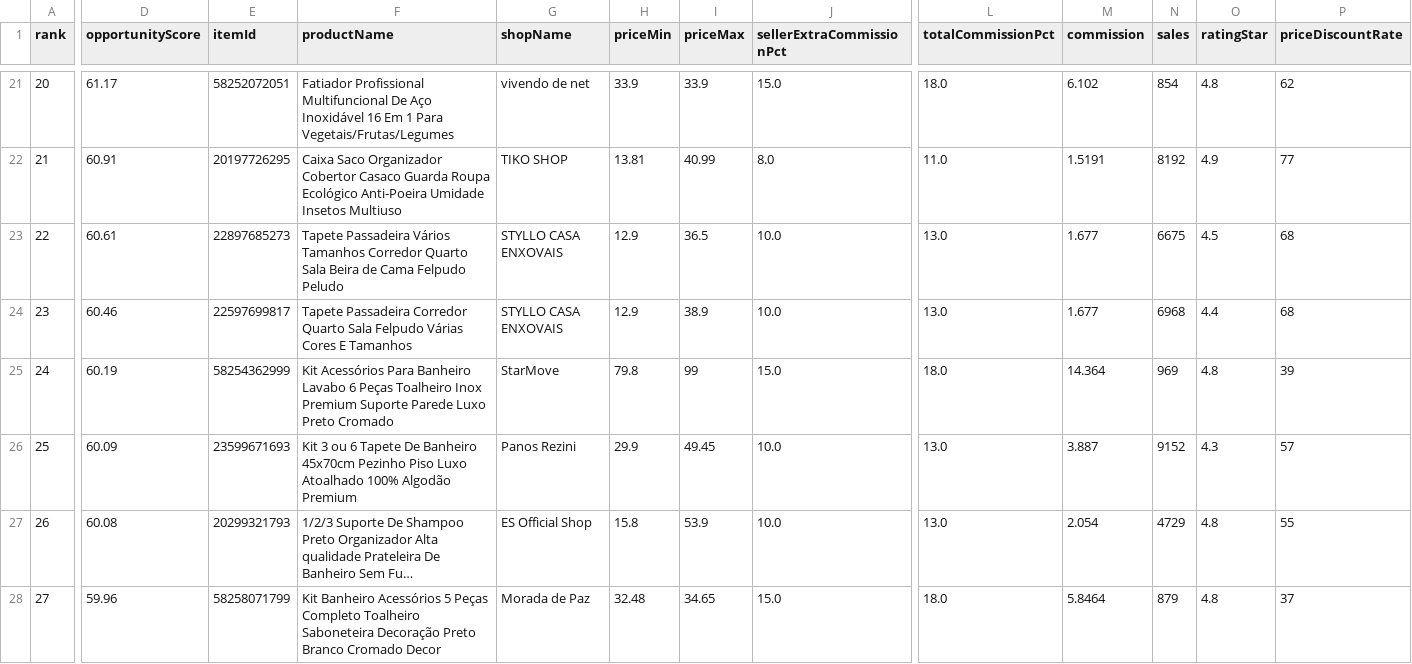
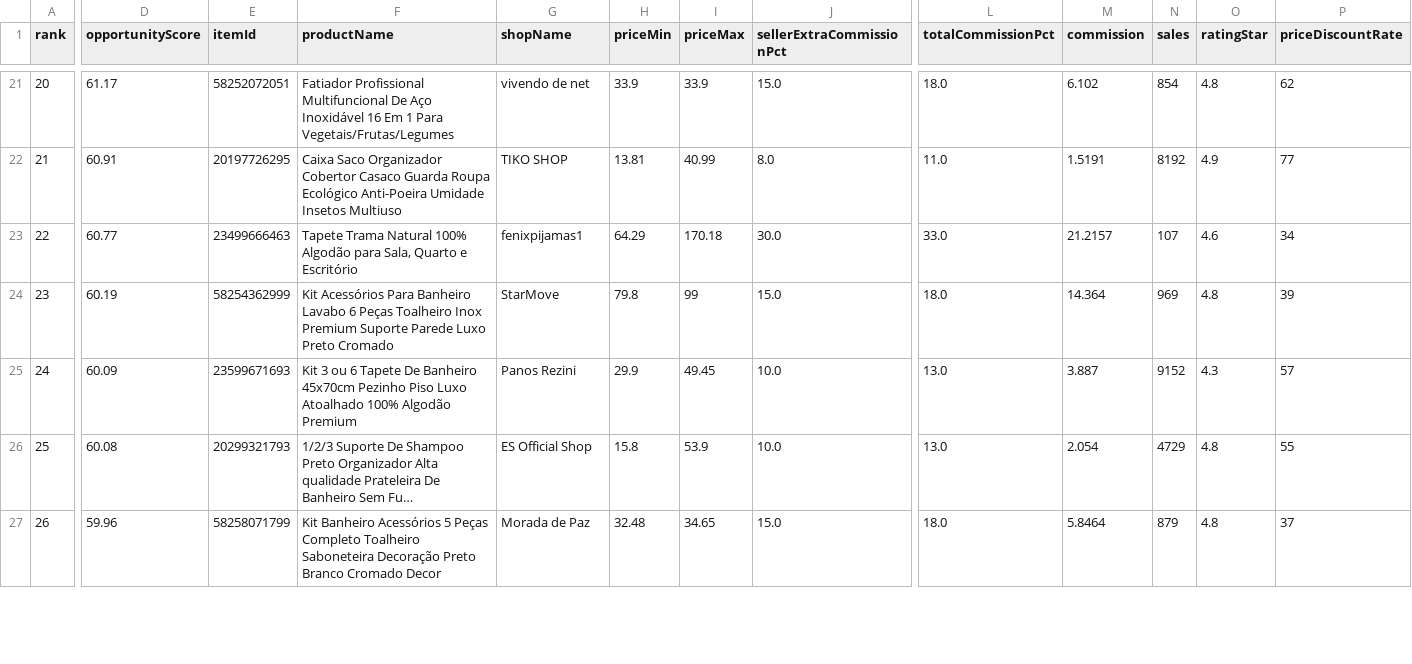
Before and after one commit to adelrib27/blogger-automation1, a CSV file: casa_decoracao/data/shopee_oportunidades/ranking.csv, drawn as a sheet; only a part is shown, gaps mark what is left out; long unchanged cells end in …; removed rows and columns are numbered as before the commit, all else as after; rows hold the shown columns only; the diff covers the shown part only; the diff names each change by its address in the sheet, - before the commit and + after, or states it on an @@ line.

```diff
--- a/casa_decoracao/data/shopee_oportunidades/ranking.csv
+++ b/casa_decoracao/data/shopee_oportunidades/ranking.csv
-D23 (opportunityScore): 60.61
+D23 (opportunityScore): 60.77
-E23 (itemId): 22897685273
+E23 (itemId): 23499666463
-F23 (productName): Tapete Passadeira Vários Tamanhos Corredor Quarto Sala Beira de Cama Felpudo Peludo
+F23 (productName): Tapete Trama Natural 100% Algodão para Sala, Quarto e Escritório
-G23 (shopName): STYLLO CASA ENXOVAIS
+G23 (shopName): fenixpijamas1
-H23 (priceMin): 12.9
+H23 (priceMin): 64.29
-I23 (priceMax): 36.5
+I23 (priceMax): 170.18
-J23 (sellerExtraCommissionPct): 10.0
+J23 (sellerExtraCommissionPct): 30.0
-L23 (totalCommissionPct): 13.0
+L23 (totalCommissionPct): 33.0
-M23 (commission): 1.677
+M23 (commission): 21.2157
-N23 (sales): 6675
+N23 (sales): 107
-O23 (ratingStar): 4.5
+O23 (ratingStar): 4.6
-P23 (priceDiscountRate): 68
+P23 (priceDiscountRate): 34
-row 24: 23 | 60.46 | 22597699817 | Tapete Passadeira Corredor Quarto Sala Felpudo Várias Cores E Tamanhos | STYLLO CASA ENXOVAIS | 12.9 | 38.9 | 10.0 | 13.0 | 1.677 | 6968 | 4.4 | 68
-A24 (rank): 24
+A24 (rank): 23
-A25 (rank): 25
+A25 (rank): 24
-A26 (rank): 26
+A26 (rank): 25
-A27 (rank): 27
+A27 (rank): 26
```
Also changed, not shown: 2 added rows, 1 removed row and 30 edited cells elsewhere in this file, 10 other files.
